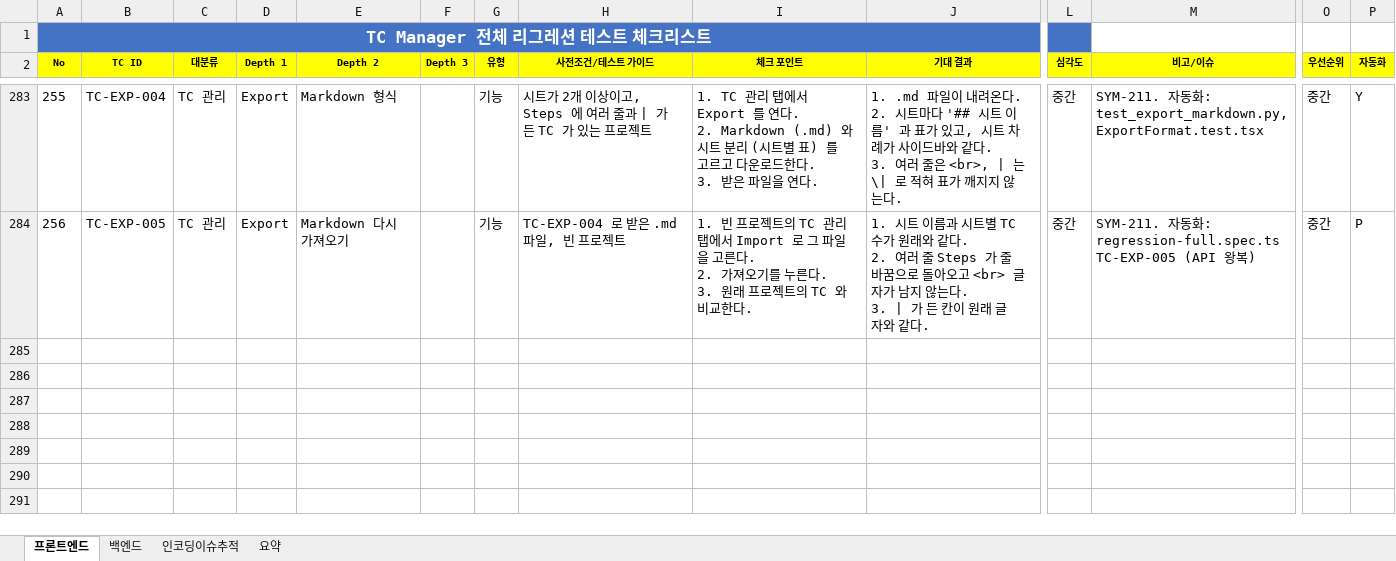
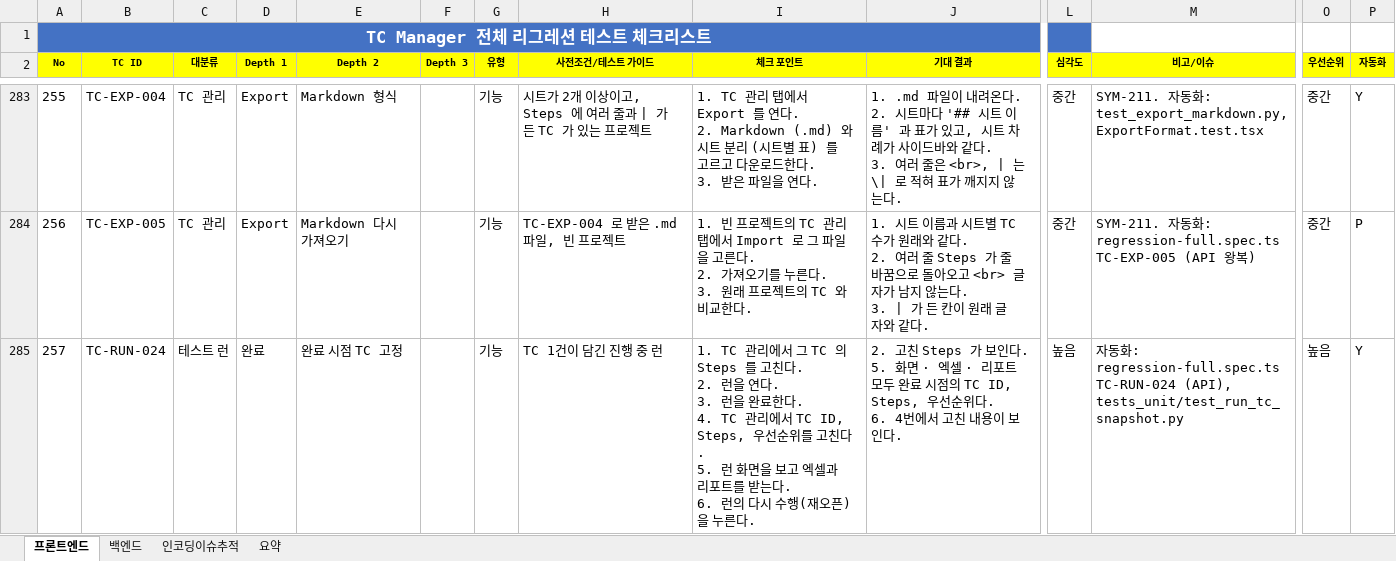
Before and after one commit to sym804/ym-testcase, an Excel workbook: TC_Manager_Regression_Checklist_v2_merged.xlsx, sheet 프론트엔드, drawn as a sheet; only a part is shown, gaps mark what is left out; values as stored, in another font and other column widths than the file's, no borders; rows hold the shown columns only; ↵ is a line break in a cell; the diff names each change by its address in the sheet, - before the commit and + after, or states it on an @@ line.

```diff
--- a/TC_Manager_Regression_Checklist_v2_merged.xlsx (sheet 프론트엔드)
+++ b/TC_Manager_Regression_Checklist_v2_merged.xlsx (sheet 프론트엔드)
+row 285: 257 | TC-RUN-024 | 테스트 런 | 완료 | 완료 시점 TC 고정 |  | 기능 | TC 1건이 담긴 진행 중 런 | 1. TC 관리에서 그 TC 의 Steps 를 고친다. ↵ 2. 런을 연다. ↵ 3. 런을 완료한다. ↵ 4. TC 관리에서 TC ID, Steps, 우선순위를 고친다. ↵ 5. 런 화면을 보고 엑셀과 리포트를 받는다. ↵ 6. 런의 다시 수행(재오픈)을 누른다. | 2. 고친 Steps 가 보인다. ↵ 5. 화면 · 엑셀 · 리포트 모두 완료 시점의 TC ID, Steps, 우선순위다. ↵ 6. 4번에서 고친 내용이 보인다. | 높음 | 자동화: regression-full.spec.ts TC-RUN-024 (API), tests_unit/test_run_tc_snapshot.py | 높음 | Y
```
Also changed, not shown: TC_Manager_Full_Regression_Checklist.xlsx, 22 other files.
